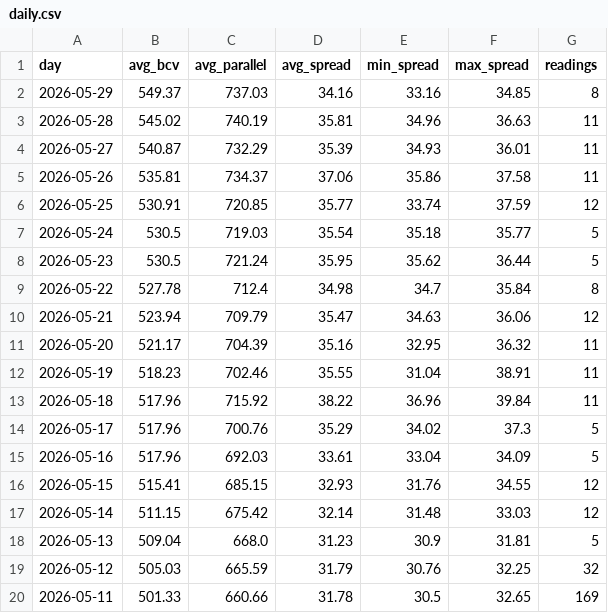
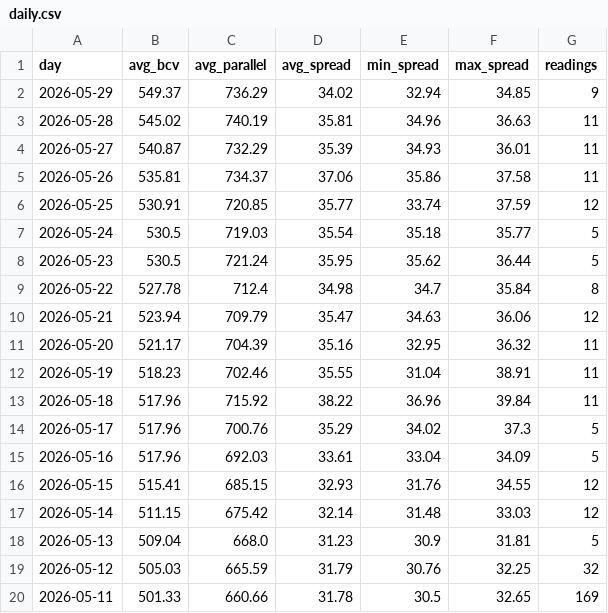
Before and after one commit to lucaleoklar-droid/Venezuela-currency-agent, a CSV file: data/daily.csv, drawn as a sheet.

```diff
--- a/data/daily.csv
+++ b/data/daily.csv
@@ -1,3 +1,3 @@
 day,avg_bcv,avg_parallel,avg_spread,min_spread,max_spread,readings
-2026-05-29,549.37,737.03,34.16,33.16,34.85,8
+2026-05-29,549.37,736.29,34.02,32.94,34.85,9
 2026-05-28,545.02,740.19,35.81,34.96,36.63,11
```
Also changed, not shown: data/archive/rates-2026-05.csv, data/recent.csv, 1 other file.
